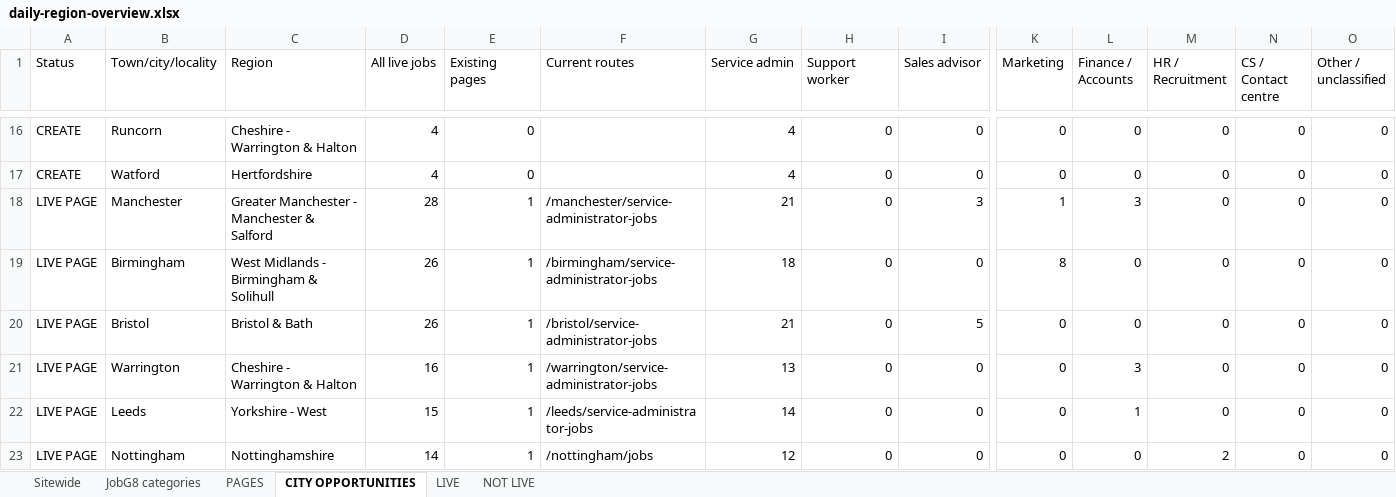
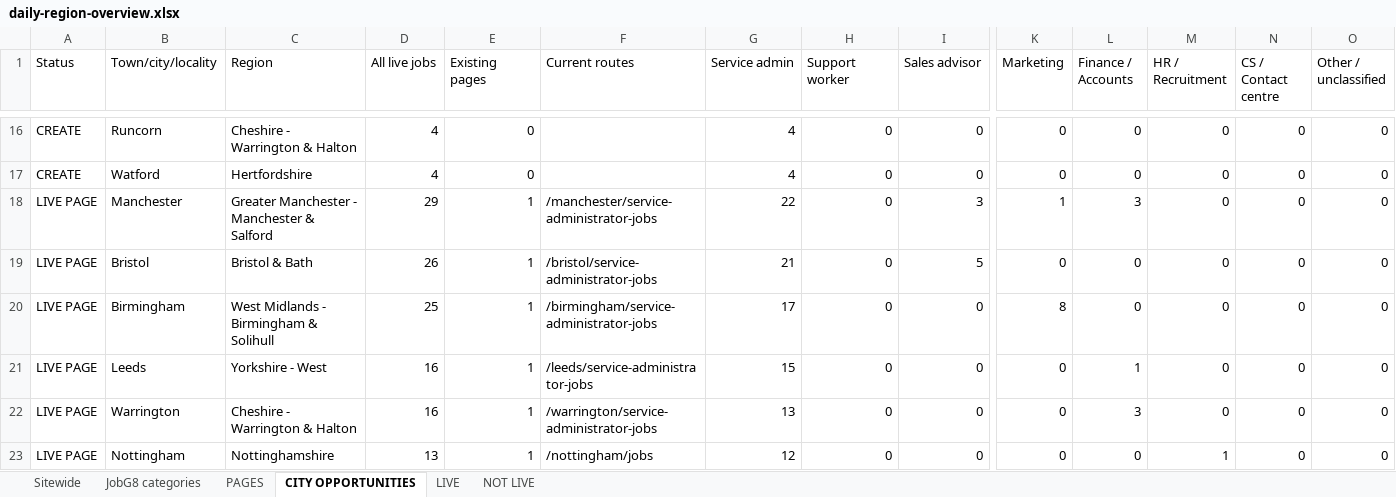
Before and after one commit to Jopa10/ontapjobsearch.com, an Excel workbook: pipeline/reports-daily/daily-region-overview.xlsx, sheet CITY OPPORTUNITIES, drawn as a sheet; only a part is shown, gaps mark what is left out; values as stored, in another font and other column widths than the file's, no cell formats; removed rows and columns are numbered as before the commit, all else as after; rows hold the shown columns only; the diff covers the shown part only; the diff names each change by its address in the sheet, - before the commit and + after, or states it on an @@ line.

```diff
--- a/pipeline/reports-daily/daily-region-overview.xlsx (sheet CITY OPPORTUNITIES)
+++ b/pipeline/reports-daily/daily-region-overview.xlsx (sheet CITY OPPORTUNITIES)
-D18 (All live jobs): 28
+D18 (All live jobs): 29
-G18 (Service admin): 21
+G18 (Service admin): 22
-row 19: LIVE PAGE | Birmingham | West Midlands - Birmingham & Solihull | 26 | 1 | /birmingham/service-administrator-jobs | 18 | 0 | 0 | 8 | 0 | 0 | 0 | 0
+row 20: LIVE PAGE | Birmingham | West Midlands - Birmingham & Solihull | 25 | 1 | /birmingham/service-administrator-jobs | 17 | 0 | 0 | 8 | 0 | 0 | 0 | 0
+row 21: LIVE PAGE | Leeds | Yorkshire - West | 16 | 1 | /leeds/service-administrator-jobs | 15 | 0 | 0 | 0 | 1 | 0 | 0 | 0
-row 22: LIVE PAGE | Leeds | Yorkshire - West | 15 | 1 | /leeds/service-administrator-jobs | 14 | 0 | 0 | 0 | 1 | 0 | 0 | 0
-D23 (All live jobs): 14
+D23 (All live jobs): 13
-M23 (HR / Recruitment): 2
+M23 (HR / Recruitment): 1
```
Also changed, not shown: 15 added rows, 26 removed rows and 33 edited cells elsewhere in this sheet, sheet PAGES, sheet LIVE, sheet Sitewide, sheet JobG8 categories, cell formats, 1 other file.
